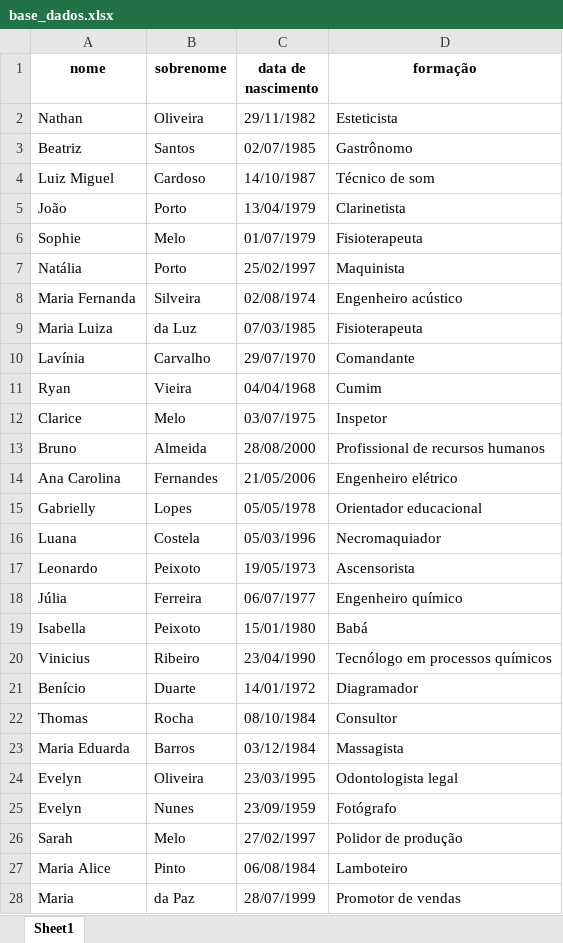
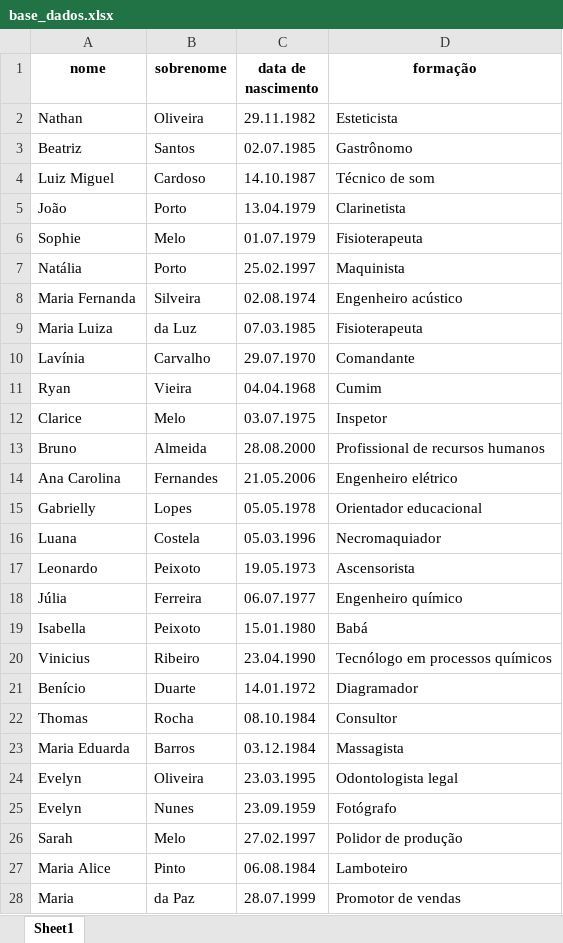
Before and after one commit to brunonascimentoo/automatizador-de-tarefas, an Excel workbook: base_de_dados/base_dados.xlsx, sheet Sheet1, drawn as a sheet; only a part is shown; values as stored, in another font and other column widths than the file's, no borders; the diff covers the shown part only; the diff names each change by its address in the sheet, - before the commit and + after, or states it on an @@ line.

Commit message:
ajuste na base de dados

```diff
--- a/base_de_dados/base_dados.xlsx (sheet Sheet1)
+++ b/base_de_dados/base_dados.xlsx (sheet Sheet1)
-C2 (data de nascimento): 29/11/1982
+C2 (data de nascimento): 29.11.1982
-C3 (data de nascimento): 02/07/1985
+C3 (data de nascimento): 02.07.1985
-C4 (data de nascimento): 14/10/1987
+C4 (data de nascimento): 14.10.1987
-C5 (data de nascimento): 13/04/1979
+C5 (data de nascimento): 13.04.1979
-C6 (data de nascimento): 01/07/1979
+C6 (data de nascimento): 01.07.1979
-C7 (data de nascimento): 25/02/1997
+C7 (data de nascimento): 25.02.1997
-C8 (data de nascimento): 02/08/1974
+C8 (data de nascimento): 02.08.1974
-C9 (data de nascimento): 07/03/1985
+C9 (data de nascimento): 07.03.1985
-C10 (data de nascimento): 29/07/1970
+C10 (data de nascimento): 29.07.1970
-C11 (data de nascimento): 04/04/1968
+C11 (data de nascimento): 04.04.1968
-C12 (data de nascimento): 03/07/1975
+C12 (data de nascimento): 03.07.1975
-C13 (data de nascimento): 28/08/2000
+C13 (data de nascimento): 28.08.2000
-C14 (data de nascimento): 21/05/2006
+C14 (data de nascimento): 21.05.2006
-C15 (data de nascimento): 05/05/1978
+C15 (data de nascimento): 05.05.1978
-C16 (data de nascimento): 05/03/1996
+C16 (data de nascimento): 05.03.1996
-C17 (data de nascimento): 19/05/1973
+C17 (data de nascimento): 19.05.1973
-C18 (data de nascimento): 06/07/1977
+C18 (data de nascimento): 06.07.1977
-C19 (data de nascimento): 15/01/1980
+C19 (data de nascimento): 15.01.1980
-C20 (data de nascimento): 23/04/1990
+C20 (data de nascimento): 23.04.1990
-C21 (data de nascimento): 14/01/1972
+C21 (data de nascimento): 14.01.1972
-C22 (data de nascimento): 08/10/1984
+C22 (data de nascimento): 08.10.1984
-C23 (data de nascimento): 03/12/1984
+C23 (data de nascimento): 03.12.1984
-C24 (data de nascimento): 23/03/1995
+C24 (data de nascimento): 23.03.1995
-C25 (data de nascimento): 23/09/1959
+C25 (data de nascimento): 23.09.1959
-C26 (data de nascimento): 27/02/1997
+C26 (data de nascimento): 27.02.1997
-C27 (data de nascimento): 06/08/1984
+C27 (data de nascimento): 06.08.1984
-C28 (data de nascimento): 28/07/1999
+C28 (data de nascimento): 28.07.1999
```
Also changed, not shown: 76 edited cells elsewhere in this sheet.
